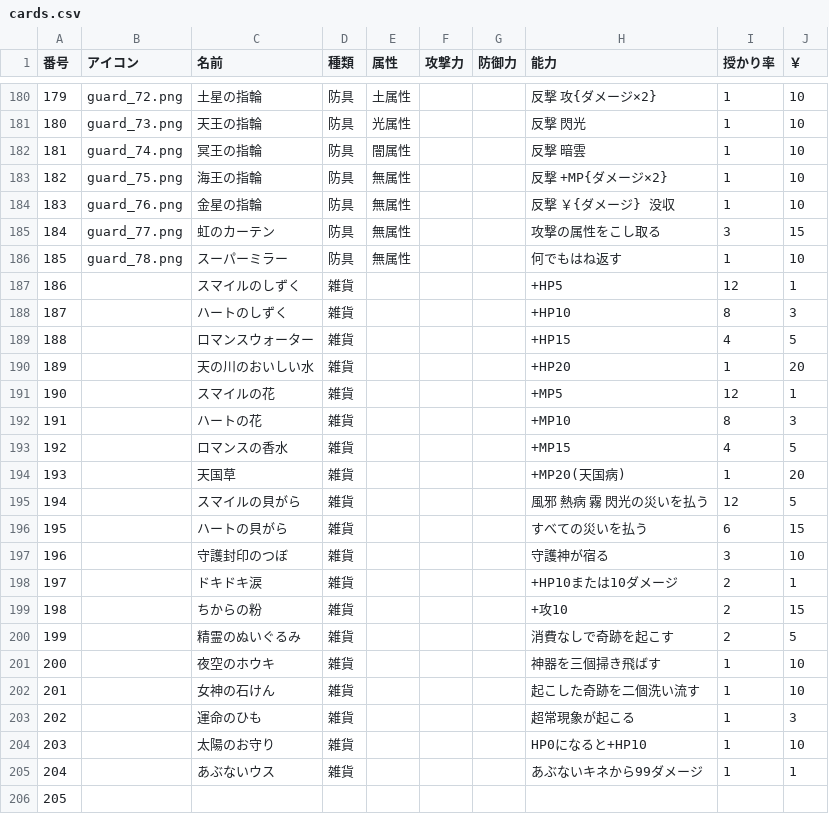
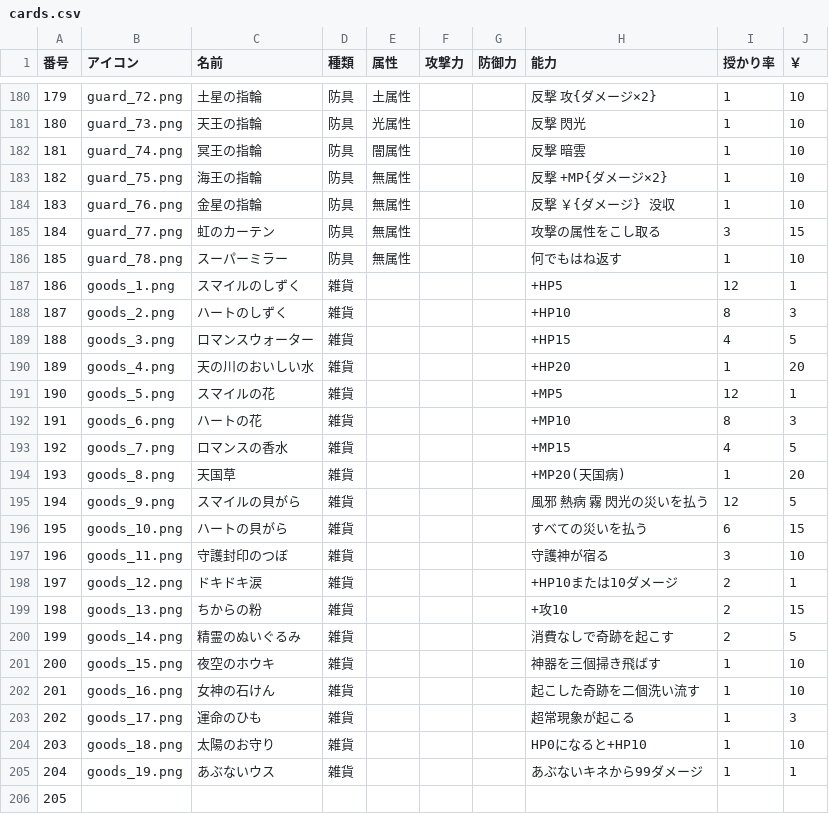
Before and after one commit to ok210195/godField, a CSV file: cards.csv, drawn as a sheet; only a part is shown, gaps mark what is left out.

Commit message:
雑貨画像名ファイル名追加

```diff
--- a/cards.csv
+++ b/cards.csv
@@ -186,21 +186,21 @@
 185,guard_78.png,スーパーミラー,防具,無属性,,,何でもはね返す,1,10
-186,,スマイルのしずく,雑貨,,,,+HP5,12,1
-187,,ハートのしずく,雑貨,,,,+HP10,8,3
-188,,ロマンスウォーター,雑貨,,,,+HP15,4,5
-189,,天の川のおいしい水,雑貨,,,,+HP20,1,20
-190,,スマイルの花,雑貨,,,,+MP5,12,1
-191,,ハートの花,雑貨,,,,+MP10,8,3
-192,,ロマンスの香水,雑貨,,,,+MP15,4,5
-193,,天国草,雑貨,,,,+MP20(天国病),1,20
-194,,スマイルの貝がら,雑貨,,,,風邪 熱病 霧 閃光の災いを払う,12,5
-195,,ハートの貝がら,雑貨,,,,すべての災いを払う,6,15
-196,,守護封印のつぼ,雑貨,,,,守護神が宿る,3,10
-197,,ドキドキ涙,雑貨,,,,+HP10または10ダメージ,2,1
-198,,ちからの粉,雑貨,,,,+攻10,2,15
-199,,精霊のぬいぐるみ,雑貨,,,,消費なしで奇跡を起こす,2,5
-200,,夜空のホウキ,雑貨,,,,神器を三個掃き飛ばす,1,10
-201,,女神の石けん,雑貨,,,,起こした奇跡を二個洗い流す,1,10
-202,,運命のひも,雑貨,,,,超常現象が起こる,1,3
-203,,太陽のお守り,雑貨,,,,HP0になると+HP10,1,10
-204,,あぶないウス,雑貨,,,,あぶないキネから99ダメージ,1,1
+186,goods_1.png,スマイルのしずく,雑貨,,,,+HP5,12,1
+187,goods_2.png,ハートのしずく,雑貨,,,,+HP10,8,3
+188,goods_3.png,ロマンスウォーター,雑貨,,,,+HP15,4,5
+189,goods_4.png,天の川のおいしい水,雑貨,,,,+HP20,1,20
+190,goods_5.png,スマイルの花,雑貨,,,,+MP5,12,1
+191,goods_6.png,ハートの花,雑貨,,,,+MP10,8,3
+192,goods_7.png,ロマンスの香水,雑貨,,,,+MP15,4,5
+193,goods_8.png,天国草,雑貨,,,,+MP20(天国病),1,20
+194,goods_9.png,スマイルの貝がら,雑貨,,,,風邪 熱病 霧 閃光の災いを払う,12,5
+195,goods_10.png,ハートの貝がら,雑貨,,,,すべての災いを払う,6,15
+196,goods_11.png,守護封印のつぼ,雑貨,,,,守護神が宿る,3,10
+197,goods_12.png,ドキドキ涙,雑貨,,,,+HP10または10ダメージ,2,1
+198,goods_13.png,ちからの粉,雑貨,,,,+攻10,2,15
+199,goods_14.png,精霊のぬいぐるみ,雑貨,,,,消費なしで奇跡を起こす,2,5
+200,goods_15.png,夜空のホウキ,雑貨,,,,神器を三個掃き飛ばす,1,10
+201,goods_16.png,女神の石けん,雑貨,,,,起こした奇跡を二個洗い流す,1,10
+202,goods_17.png,運命のひも,雑貨,,,,超常現象が起こる,1,3
+203,goods_18.png,太陽のお守り,雑貨,,,,HP0になると+HP10,1,10
+204,goods_19.png,あぶないウス,雑貨,,,,あぶないキネから99ダメージ,1,1
 205,,,,,,,,,
```
